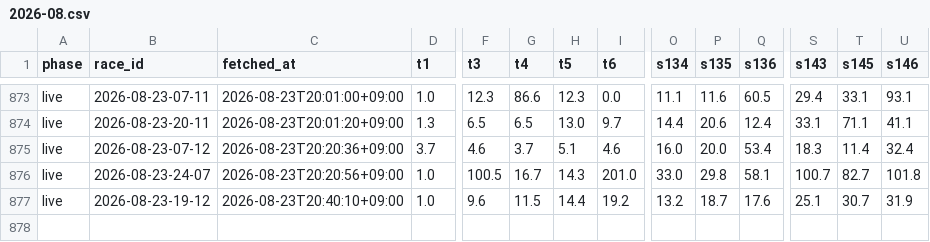
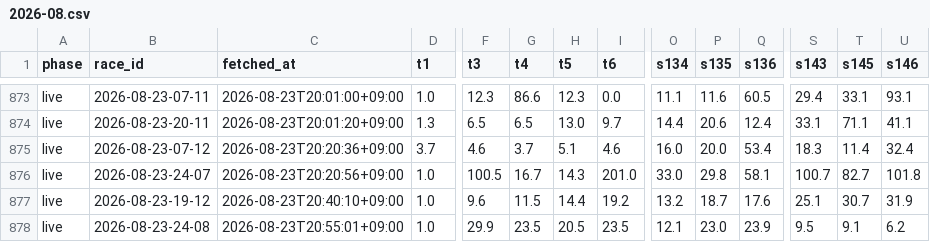
Before and after one commit to denden56-cloud/boatrace-papertrade, a CSV file: state/odds/2026-08.csv, drawn as a sheet; only a part is shown, gaps mark what is left out; rows hold the shown columns only; the diff names each change by its address in the sheet, - before the commit and + after, or states it on an @@ line.

```diff
--- a/state/odds/2026-08.csv
+++ b/state/odds/2026-08.csv
+row 878: live | 2026-08-23-24-08 | 2026-08-23T20:55:01+09:00 | 1.0 | 29.9 | 23.5 | 20.5 | 23.5 | 12.1 | 23.0 | 23.9 | 9.5 | 9.1 | 6.2
```
Also changed, not shown: state/beforeinfo.csv, state/checked.csv, 1 other file.
